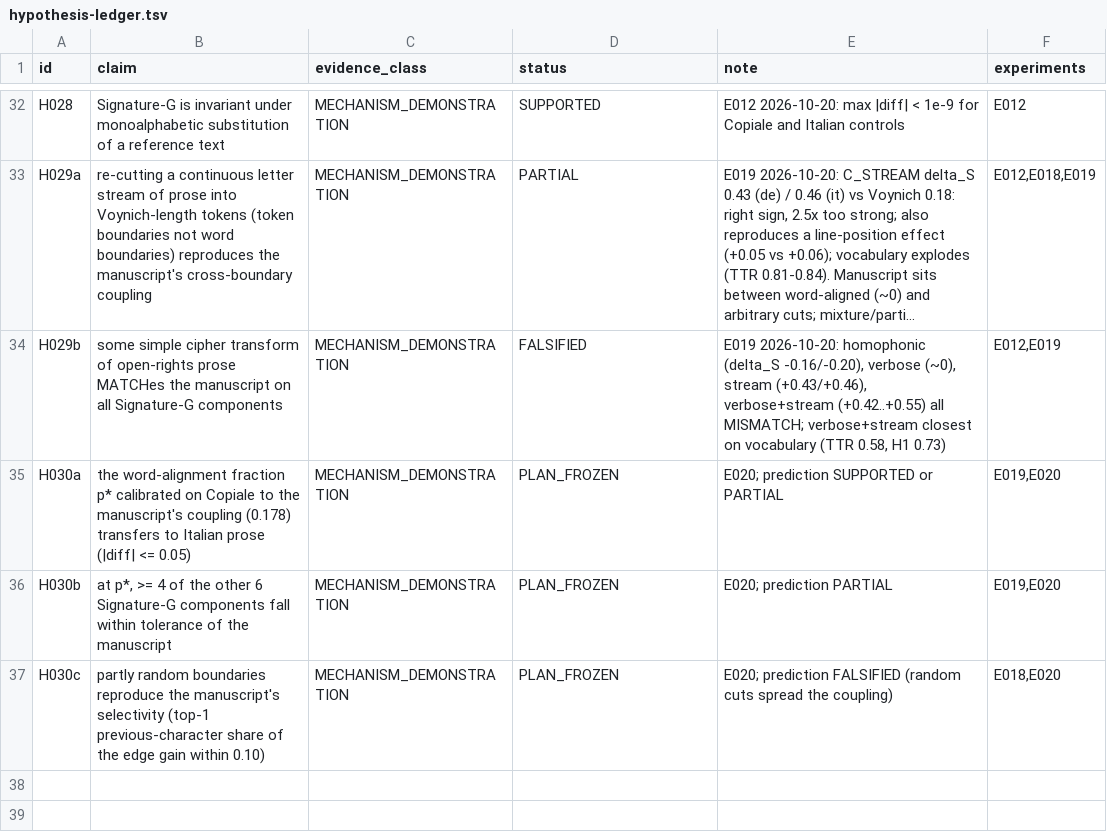
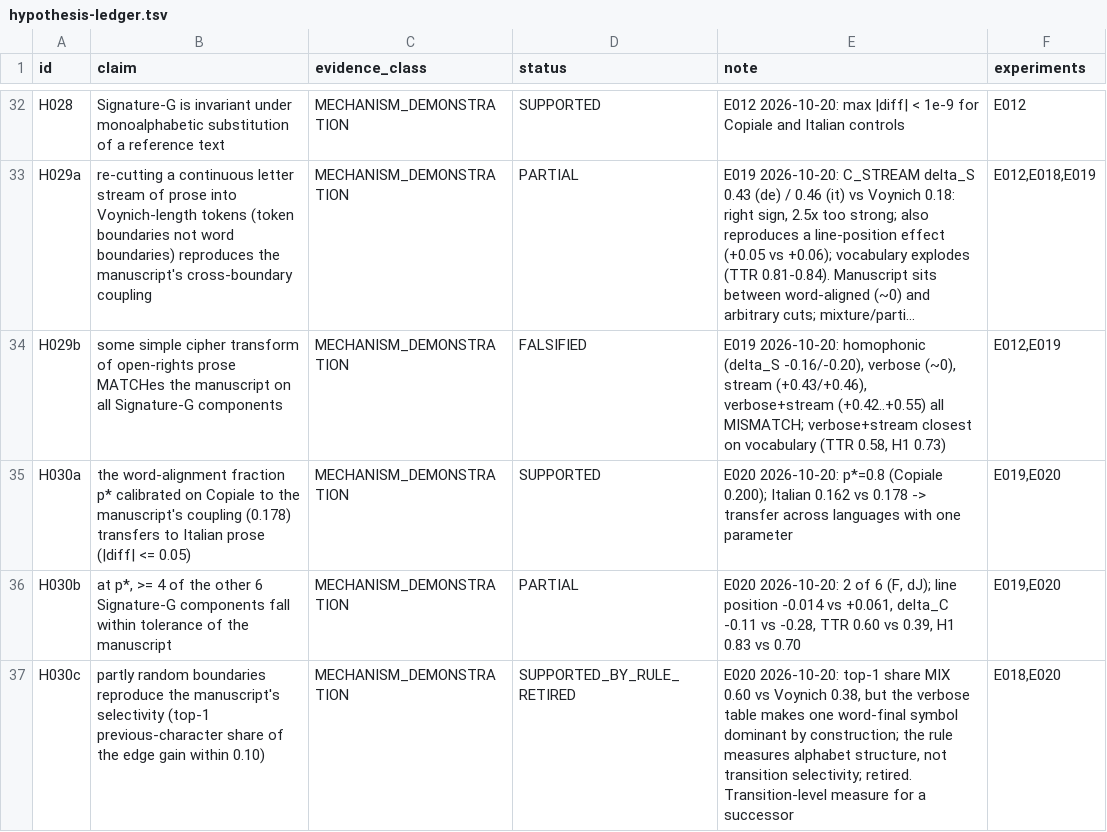
Before and after one commit to papcont/Voynich-Research-Lab, a TSV file: research/hypothesis-ledger.tsv, drawn as a sheet; only a part is shown, gaps mark what is left out; long unchanged cells end in …; the diff names each change by its address in the sheet, - before the commit and + after, or states it on an @@ line.

```diff
--- a/research/hypothesis-ledger.tsv
+++ b/research/hypothesis-ledger.tsv
-D35 (status): PLAN_FROZEN
+D35 (status): SUPPORTED
-E35 (note): E020; prediction SUPPORTED or PARTIAL
+E35 (note): E020 2026-10-20: p*=0.8 (Copiale 0.200); Italian 0.162 vs 0.178 -> transfer across languages with one parameter
-D36 (status): PLAN_FROZEN
+D36 (status): PARTIAL
-E36 (note): E020; prediction PARTIAL
+E36 (note): E020 2026-10-20: 2 of 6 (F, dJ); line position -0.014 vs +0.061, delta_C -0.11 vs -0.28, TTR 0.60 vs 0.39, H1 0.83 vs 0.70
-D37 (status): PLAN_FROZEN
+D37 (status): SUPPORTED_BY_RULE_RETIRED
-E37 (note): E020; prediction FALSIFIED (random cuts spread the coupling)
+E37 (note): E020 2026-10-20: top-1 share MIX 0.60 vs Voynich 0.38, but the verbose table makes one word-final symbol dominant by construction; the rule measures alphabet structure, not transition selectivity; retired. Transition-level measure for a successor
```
Also changed, not shown: 13 other files.
